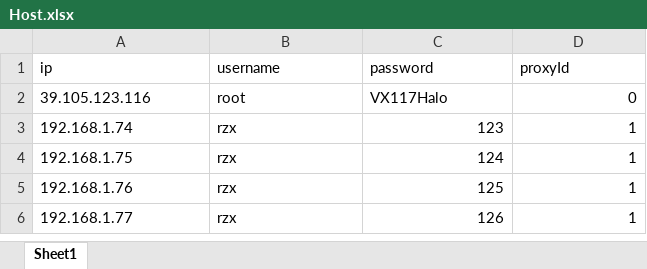
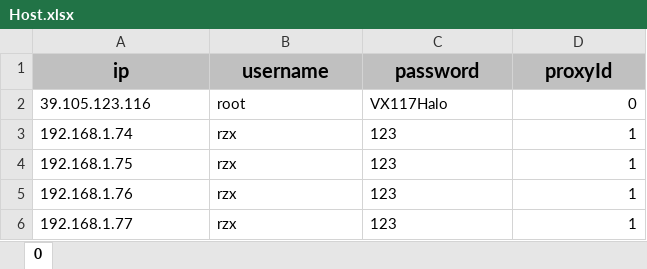
Before and after one commit to AbiterVX/HostMonitor, an Excel workbook: ConfigData/Host.xlsx, sheet 0, drawn as a sheet; values as stored, in another font and other column widths than the file's, no borders; the diff names each change by its address in the sheet, - before the commit and + after, or states it on an @@ line.

```diff
--- a/ConfigData/Host.xlsx (sheet 0)
+++ b/ConfigData/Host.xlsx (sheet 0)
-sheet tab: Sheet1
+sheet tab: 0
@@ A1:D1 fill: none → #C0C0C0, bold: off → on, text size: larger, alignment: left → center @@
-C3 alignment: right
+C3 alignment: left
-C4 (password): 124
+C4 (password): 123
-C5 (password): 125
+C5 (password): 123
-C6 (password): 126
+C6 (password): 123
```
Also changed, not shown: ConfigData/Proxy.xlsx, 3 other files.
